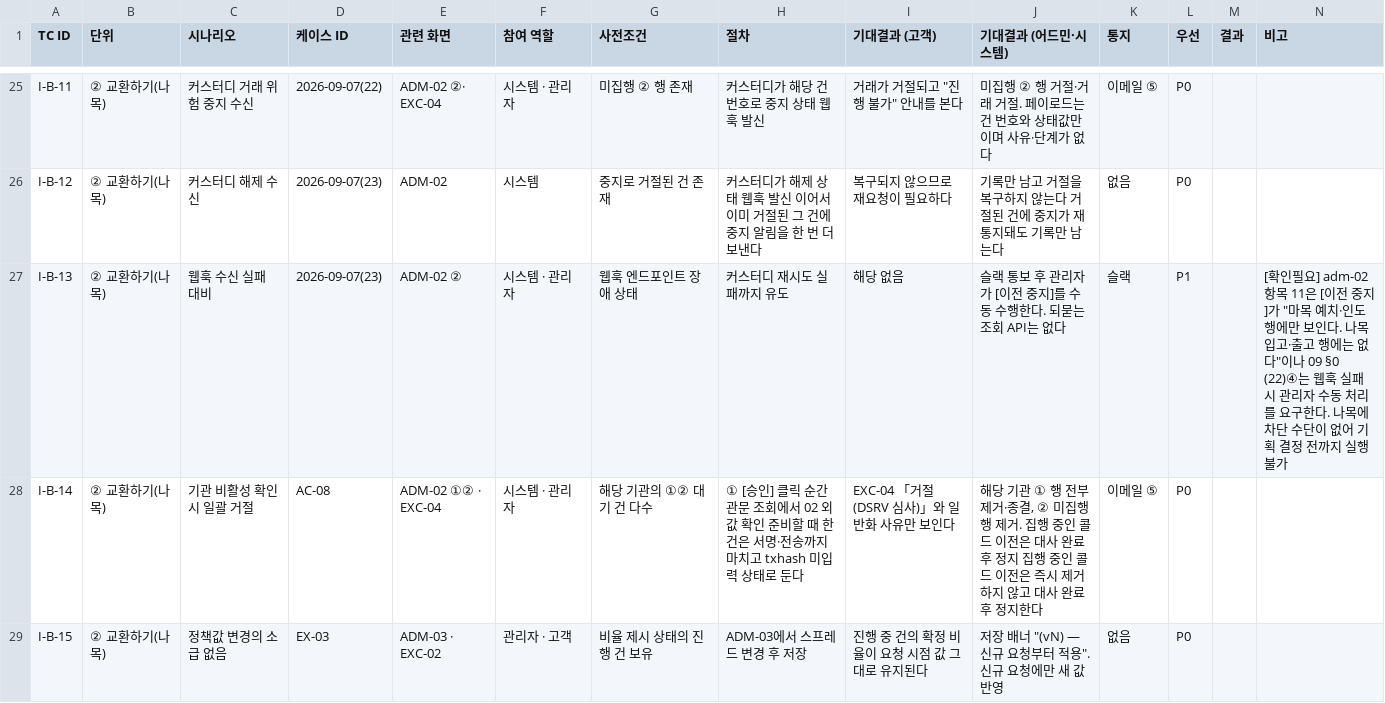
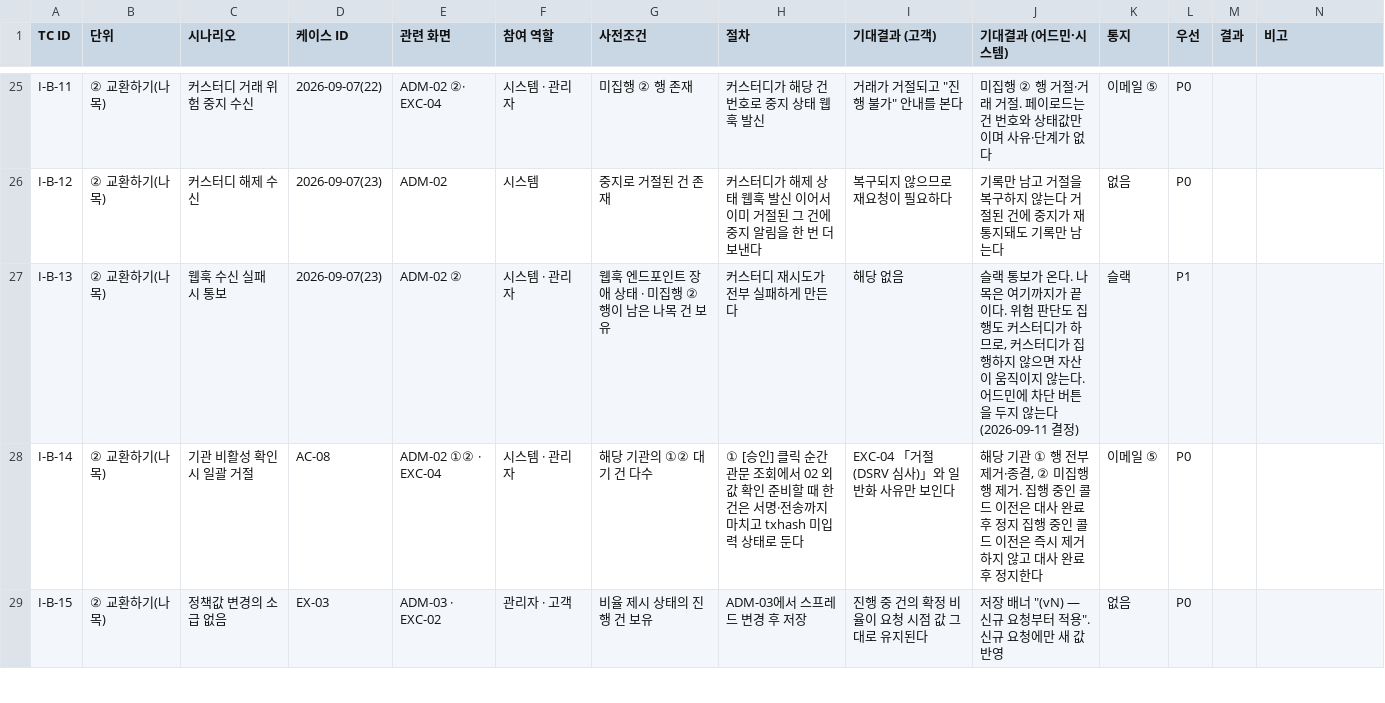
Before and after one commit to dsrvlabs/dsrv-desk, a CSV file: drafts/42_QA_TC_통합.csv, drawn as a sheet; only a part is shown, gaps mark what is left out.

```diff
--- a/drafts/42_QA_TC_통합.csv
+++ b/drafts/42_QA_TC_통합.csv
@@ -26,3 +26,3 @@ I-B-11,② 교환하기(나목),커스터디 거래 위험 중지 수신,2026-09
 I-B-12,② 교환하기(나목),커스터디 해제 수신,2026-09-07(23),ADM-02,시스템,중지로 거절된 건 존재,커스터디가 해제 상태 웹훅 발신 이어서 이미 거절된 그 건에 중지 알림을 한 번 더 보낸다,복구되지 않으므로 재요청이 필요하다,기록만 남고 거절을 복구하지 않는다 거절된 건에 중지가 재통지돼도 기록만 남는다,없음,P0,,
-I-B-13,② 교환하기(나목),웹훅 수신 실패 대비,2026-09-07(23),ADM-02 ②,시스템 · 관리자,웹훅 엔드포인트 장애 상태,커스터디 재시도 실패까지 유도,해당 없음,슬랙 통보 후 관리자가 [이전 중지]를 수동 수행한다. 되묻는 조회 API는 없다,슬랙,P1,,"[확인필요] adm-02 항목 11은 [이전 중지]가 ""마목 예치·인도 행에만 보인다. 나목 입고·출고 행에는 없다""이나 09 §0 (22)④는 웹훅 실패 시 관리자 수동 처리를 요구한다. 나목에 차단 수단이 없어 기획 결정 전까지 실행 불가"
+I-B-13,② 교환하기(나목),웹훅 수신 실패 시 통보,2026-09-07(23),ADM-02 ②,시스템 · 관리자,웹훅 엔드포인트 장애 상태 · 미집행 ② 행이 남은 나목 건 보유,커스터디 재시도가 전부 실패하게 만든다,해당 없음,"슬랙 통보가 온다. 나목은 여기까지가 끝이다. 위험 판단도 집행도 커스터디가 하므로, 커스터디가 집행하지 않으면 자산이 움직이지 않는다. 어드민에 차단 버튼을 두지 않는다(2026-09-11 결정)",슬랙,P1,,
 I-B-14,② 교환하기(나목),기관 비활성 확인 시 일괄 거절,AC-08,ADM-02 ①② · EXC-04,시스템 · 관리자,해당 기관의 ①② 대기 건 다수,① [승인] 클릭 순간 관문 조회에서 02 외 값 확인 준비할 때 한 건은 서명·전송까지 마치고 txhash 미입력 상태로 둔다,EXC-04 「거절 (DSRV 심사)」와 일반화 사유만 보인다,"해당 기관 ① 행 전부 제거·종결, ② 미집행 행 제거. 집행 중인 콜드 이전은 대사 완료 후 정지 집행 중인 콜드 이전은 즉시 제거하지 않고 대사 완료 후 정지한다",이메일 ⑤,P0,,
```
Also changed, not shown: drafts/42_QA_실행시트.csv, drafts/42_QA_커버리지.csv, 5 other files.
